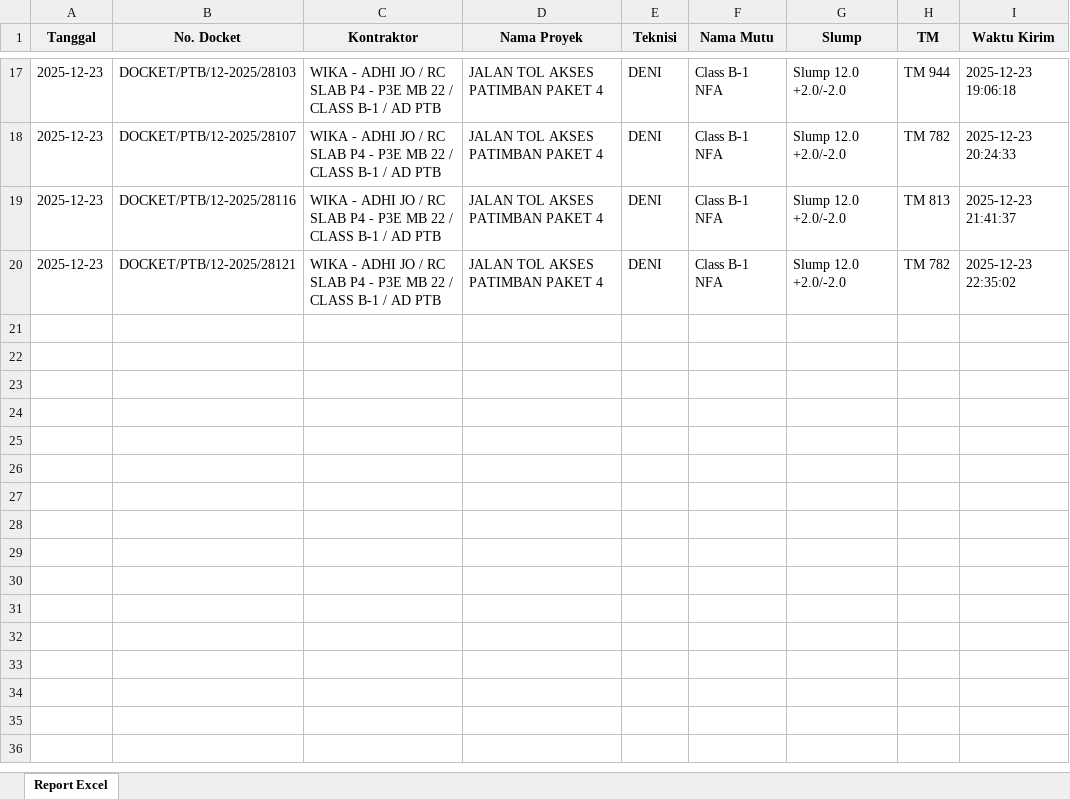
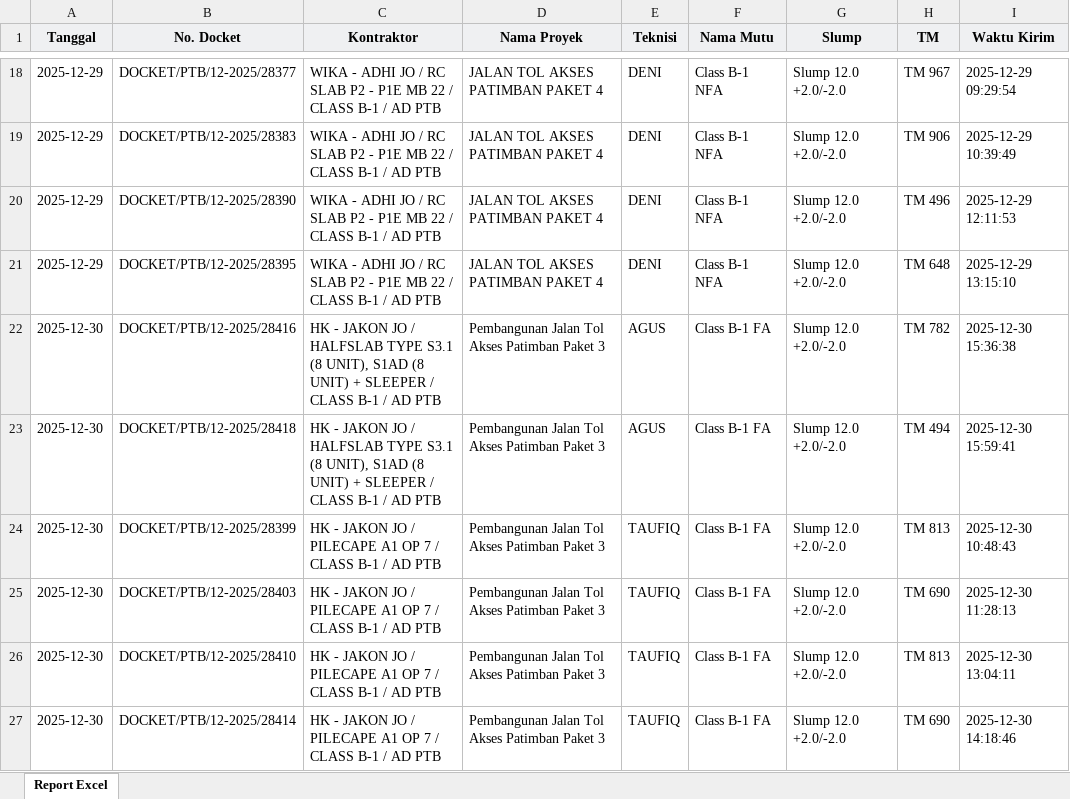
Before and after one commit to Xception18/odooCompressionTestAIO, an Excel workbook: Data Input Pengujian/data.xlsx, sheet Report Excel, drawn as a sheet; only a part is shown, gaps mark what is left out; values as stored, in another font and other column widths than the file's, no borders; addresses are those after the commit; the diff covers the shown part only; the diff names each change by its address in the sheet, - before the commit and + after, or states it on an @@ line.

Commit message:
feat: Add various Excel reports, data files, planning documents, and image assets.

```diff
--- a/Data Input Pengujian/data.xlsx (sheet Report Excel)
+++ b/Data Input Pengujian/data.xlsx (sheet Report Excel)
-A18:A21 (Tanggal): 2025-12-23
+A18:A21 (Tanggal): 2025-12-29
-B18 (No. Docket): DOCKET/PTB/12-2025/28103
+B18 (No. Docket): DOCKET/PTB/12-2025/28377
-C18:C21 (Kontraktor): …RC SLAB P4 - P3E MB 22…
+C18:C21 (Kontraktor): …RC SLAB P2 - P1E MB 22…
-H18 (TM): TM 944
+H18 (TM): TM 967
-I18 (Waktu Kirim): 2025-12-23 19:06:18
+I18 (Waktu Kirim): 2025-12-29 09:29:54
-B19 (No. Docket): DOCKET/PTB/12-2025/28107
+B19 (No. Docket): DOCKET/PTB/12-2025/28383
-H19 (TM): TM 782
+H19 (TM): TM 906
-I19 (Waktu Kirim): 2025-12-23 20:24:33
+I19 (Waktu Kirim): 2025-12-29 10:39:49
-B20 (No. Docket): DOCKET/PTB/12-2025/28116
+B20 (No. Docket): DOCKET/PTB/12-2025/28390
-H20 (TM): TM 813
+H20 (TM): TM 496
-I20 (Waktu Kirim): 2025-12-23 21:41:37
+I20 (Waktu Kirim): 2025-12-29 12:11:53
-B21 (No. Docket): DOCKET/PTB/12-2025/28121
+B21 (No. Docket): DOCKET/PTB/12-2025/28395
-H21 (TM): TM 782
+H21 (TM): TM 648
-I21 (Waktu Kirim): 2025-12-23 22:35:02
+I21 (Waktu Kirim): 2025-12-29 13:15:10
+row 22: 2025-12-30 | DOCKET/PTB/12-2025/28416 | HK - JAKON JO / HALFSLAB TYPE S3.1 (8 UNIT), S1AD (8 UNIT) + SLEEPER / CLASS B-1 / AD PTB | Pembangunan Jalan Tol Akses Patimban Paket 3 | AGUS | Class B-1 FA | Slump 12.0 +2.0/-2.0 | TM 782 | 2025-12-30 15:36:38
+row 23: 2025-12-30 | DOCKET/PTB/12-2025/28418 | HK - JAKON JO / HALFSLAB TYPE S3.1 (8 UNIT), S1AD (8 UNIT) + SLEEPER / CLASS B-1 / AD PTB | Pembangunan Jalan Tol Akses Patimban Paket 3 | AGUS | Class B-1 FA | Slump 12.0 +2.0/-2.0 | TM 494 | 2025-12-30 15:59:41
+row 24: 2025-12-30 | DOCKET/PTB/12-2025/28399 | HK - JAKON JO / PILECAPE A1 OP 7 / CLASS B-1 / AD PTB | Pembangunan Jalan Tol Akses Patimban Paket 3 | TAUFIQ | Class B-1 FA | Slump 12.0 +2.0/-2.0 | TM 813 | 2025-12-30 10:48:43
+row 25: 2025-12-30 | DOCKET/PTB/12-2025/28403 | HK - JAKON JO / PILECAPE A1 OP 7 / CLASS B-1 / AD PTB | Pembangunan Jalan Tol Akses Patimban Paket 3 | TAUFIQ | Class B-1 FA | Slump 12.0 +2.0/-2.0 | TM 690 | 2025-12-30 11:28:13
+row 26: 2025-12-30 | DOCKET/PTB/12-2025/28410 | HK - JAKON JO / PILECAPE A1 OP 7 / CLASS B-1 / AD PTB | Pembangunan Jalan Tol Akses Patimban Paket 3 | TAUFIQ | Class B-1 FA | Slump 12.0 +2.0/-2.0 | TM 813 | 2025-12-30 13:04:11
+row 27: 2025-12-30 | DOCKET/PTB/12-2025/28414 | HK - JAKON JO / PILECAPE A1 OP 7 / CLASS B-1 / AD PTB | Pembangunan Jalan Tol Akses Patimban Paket 3 | TAUFIQ | Class B-1 FA | Slump 12.0 +2.0/-2.0 | TM 690 | 2025-12-30 14:18:46
```
Also changed, not shown: 6 added rows, 5 removed rows and 59 edited cells elsewhere in this sheet, Pengujian/PENGUJIAN.xlsx, Rencana/RENCANA.xlsx, 13 other files.
